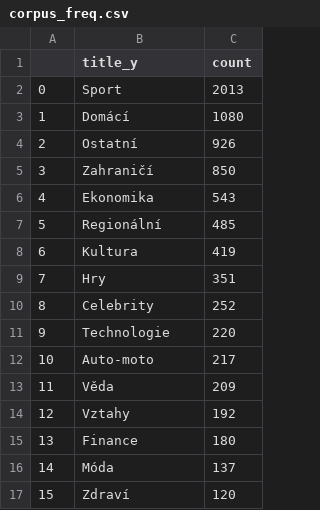
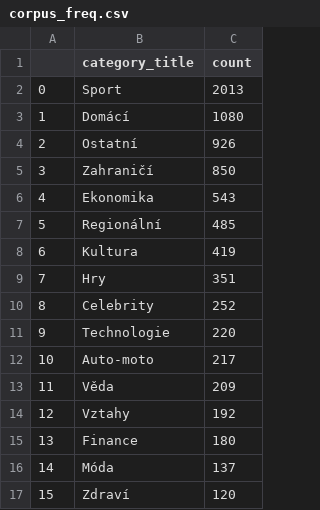
Before and after one commit to patmull/news-recommender-core, a CSV file: research/corpus_stats/corpus_freq.csv, drawn as a sheet.

Commit message:
Repaired title name conflict in posts and categories

```diff
--- a/research/corpus_stats/corpus_freq.csv
+++ b/research/corpus_stats/corpus_freq.csv
@@ -1,2 +1,2 @@
-,title_y,count
+,category_title,count
 0,Sport,2013
```
Also changed, not shown: 13 other files.
